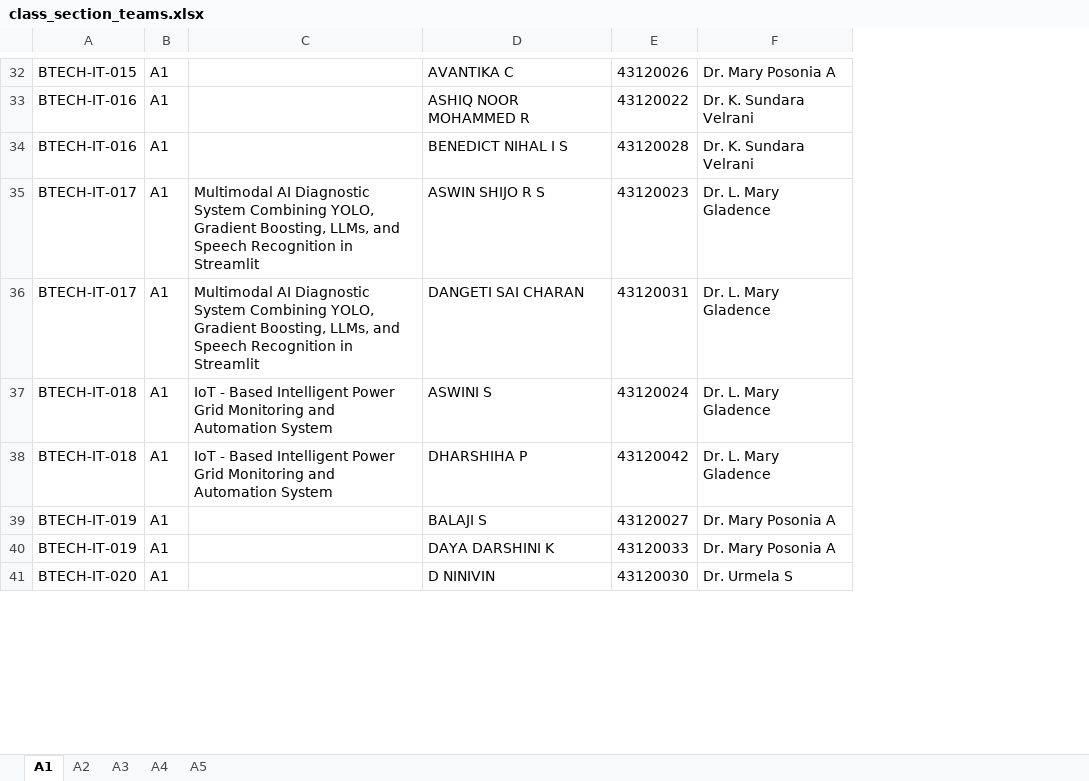
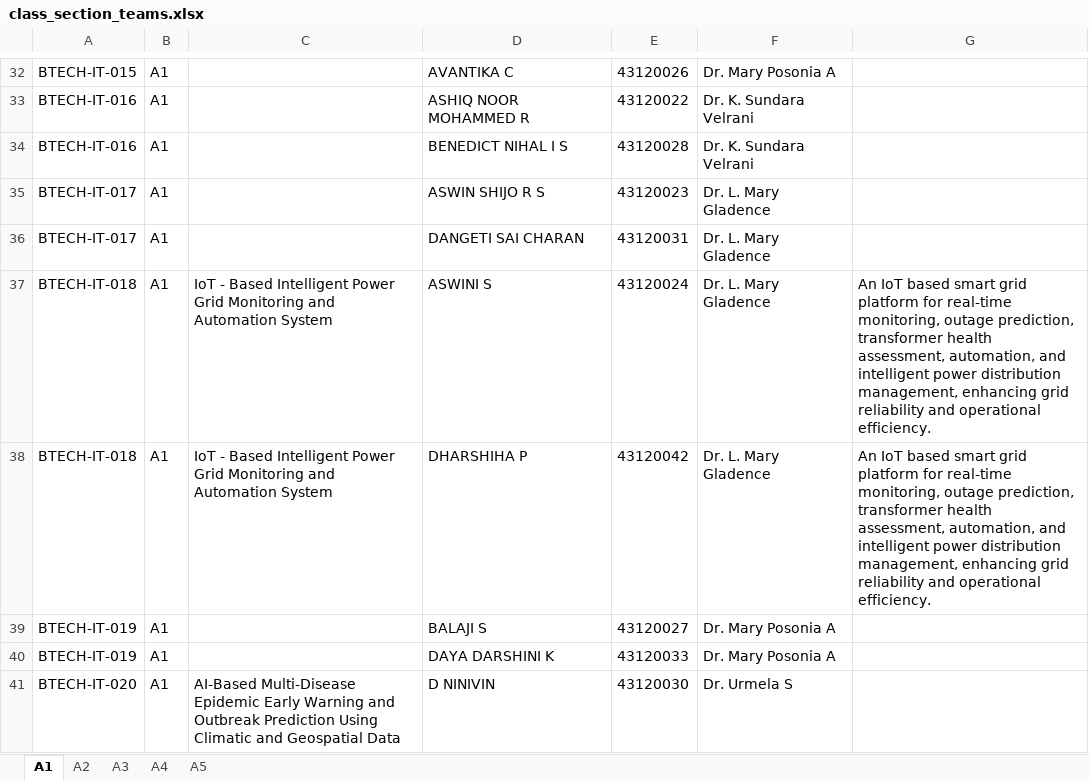
Before and after one commit to Vivek07022006/GSP, an Excel workbook: backend/exports/class_section_teams.xlsx, sheet A1, drawn as a sheet; only a part is shown, gaps mark what is left out; values as stored, in another font and other column widths than the file's, no borders; the diff covers the shown part only; the diff names each change by its address in the sheet, - before the commit and + after, or states it on an @@ line.

```diff
--- a/backend/exports/class_section_teams.xlsx (sheet A1)
+++ b/backend/exports/class_section_teams.xlsx (sheet A1)
+column G, rows 37-38: An IoT based smart grid platform for real-time monitoring, outage prediction, transformer health assessment, automation, and intelligent power distribution management, enhancing grid reliability and operational efficiency. | An IoT based smart grid platform for real-time monitoring, outage prediction, transformer health assessment, automation, and intelligent power distribution management, enhancing grid reliability and operational efficiency.
-C35:C36: Multimodal AI Diagnostic System Combining YOLO, Gradient Boosting, LLMs, and Speech Recognition in Streamlit
+C35:C36: (empty)
-C41: (empty)
+C41: AI-Based Multi-Disease Epidemic Early Warning and Outbreak Prediction Using Climatic and Geospatial Data
```
Also changed, not shown: 39 edited cells elsewhere in this sheet, sheet A2, sheet A5, sheet A3, sheet A4, backend/exports/review_export.xlsx, backend/exports/single_student_teams.xlsx, 8 other files.
